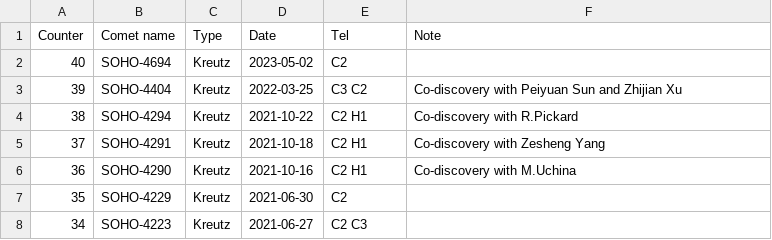
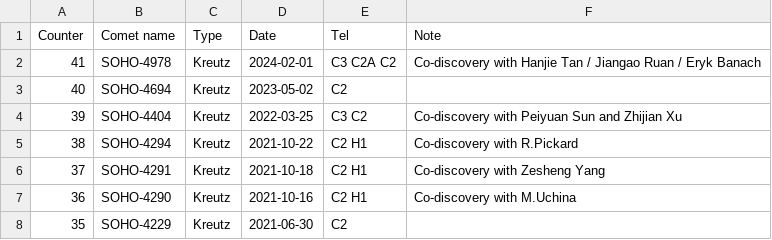
Before and after one commit to mbiesiad/discoveries-biesiada, a CSV file: table/discoveries.csv, drawn as a sheet; only a part is shown; the shorter side is filled out with more unchanged rows.

Commit message:
Update discoveries.csv
Add SOHO-4978

```diff
--- a/table/discoveries.csv
+++ b/table/discoveries.csv
@@ -1,2 +1,3 @@
 Counter,Comet name,Type,Date,Tel,Note
+41,SOHO-4978,Kreutz,2024-02-01,C3 C2A C2,Co-discovery with Hanjie Tan / Jiangao Ruan / Eryk Banach
 40,SOHO-4694,Kreutz,2023-05-02,C2,
```
